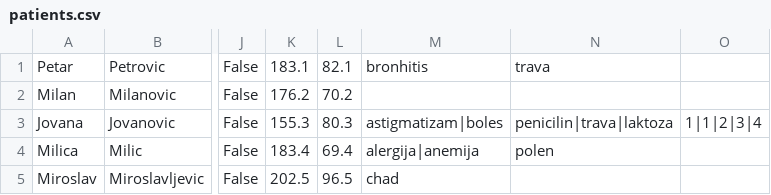
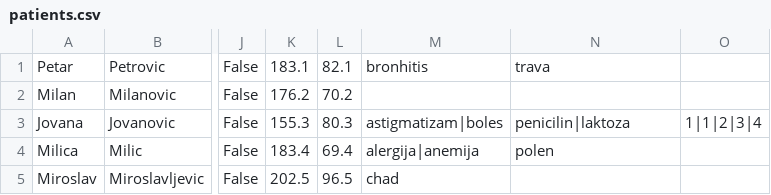
Before and after one commit to aleksaaaa02/HealthCare-CleanCode, a CSV file: HealthCare/Resource/patients.csv, drawn as a sheet; only a part is shown, gaps mark what is left out; the diff names each change by its address in the sheet, - before the commit and + after, or states it on an @@ line.

Commit message:
Fix filepath and test data

```diff
--- a/HealthCare/Resource/patients.csv
+++ b/HealthCare/Resource/patients.csv
-N3: penicilin|trava|laktoza
+N3: penicilin|laktoza
```
Also changed, not shown: 2 other files.
